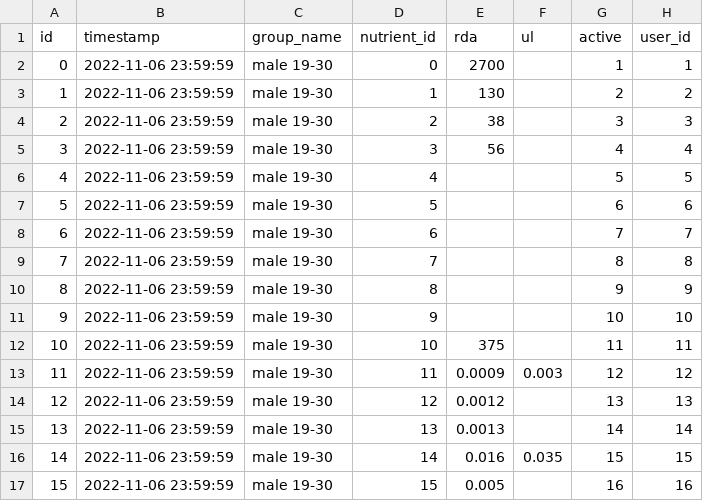
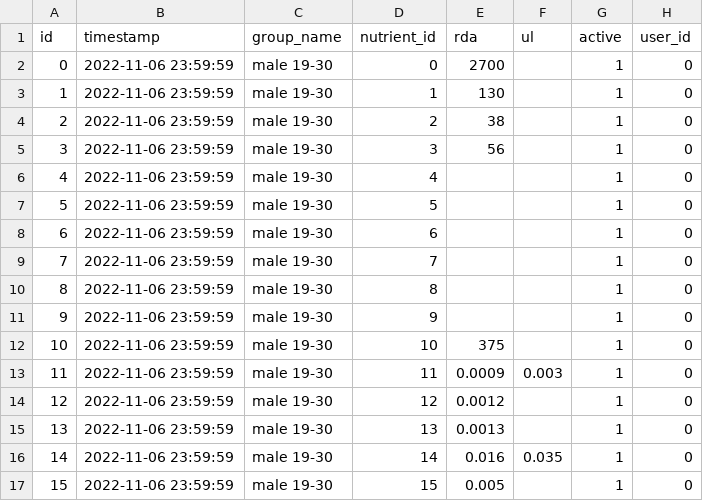
Before and after one commit to seanlzx/The_Macros_and_Micros, a CSV file: initial_data/dri.csv, drawn as a sheet; only a part is shown; the diff covers the shown part only.

```diff
--- a/initial_data/dri.csv
+++ b/initial_data/dri.csv
@@ -1,17 +1,17 @@
 id,timestamp,group_name,nutrient_id,rda,ul,active,user_id
-0,2022-11-06 23:59:59,male 19-30,0,2700,,1,1
-1,2022-11-06 23:59:59,male 19-30,1,130,,2,2
-2,2022-11-06 23:59:59,male 19-30,2,38,,3,3
-3,2022-11-06 23:59:59,male 19-30,3,56,,4,4
-4,2022-11-06 23:59:59,male 19-30,4,,,5,5
-5,2022-11-06 23:59:59,male 19-30,5,,,6,6
-6,2022-11-06 23:59:59,male 19-30,6,,,7,7
-7,2022-11-06 23:59:59,male 19-30,7,,,8,8
-8,2022-11-06 23:59:59,male 19-30,8,,,9,9
-9,2022-11-06 23:59:59,male 19-30,9,,,10,10
-10,2022-11-06 23:59:59,male 19-30,10,375,,11,11
-11,2022-11-06 23:59:59,male 19-30,11,0.0009,0.003,12,12
-12,2022-11-06 23:59:59,male 19-30,12,0.0012,,13,13
-13,2022-11-06 23:59:59,male 19-30,13,0.0013,,14,14
-14,2022-11-06 23:59:59,male 19-30,14,0.016,0.035,15,15
-15,2022-11-06 23:59:59,male 19-30,15,0.005,,16,16
+0,2022-11-06 23:59:59,male 19-30,0,2700,,1,0
+1,2022-11-06 23:59:59,male 19-30,1,130,,1,0
+2,2022-11-06 23:59:59,male 19-30,2,38,,1,0
+3,2022-11-06 23:59:59,male 19-30,3,56,,1,0
+4,2022-11-06 23:59:59,male 19-30,4,,,1,0
+5,2022-11-06 23:59:59,male 19-30,5,,,1,0
+6,2022-11-06 23:59:59,male 19-30,6,,,1,0
+7,2022-11-06 23:59:59,male 19-30,7,,,1,0
+8,2022-11-06 23:59:59,male 19-30,8,,,1,0
+9,2022-11-06 23:59:59,male 19-30,9,,,1,0
+10,2022-11-06 23:59:59,male 19-30,10,375,,1,0
+11,2022-11-06 23:59:59,male 19-30,11,0.0009,0.003,1,0
+12,2022-11-06 23:59:59,male 19-30,12,0.0012,,1,0
+13,2022-11-06 23:59:59,male 19-30,13,0.0013,,1,0
+14,2022-11-06 23:59:59,male 19-30,14,0.016,0.035,1,0
+15,2022-11-06 23:59:59,male 19-30,15,0.005,,1,0
```
Also changed, not shown: 1 added row and 97 edited cells elsewhere in this file, initial_data/nutrient.csv, 25 other files.
